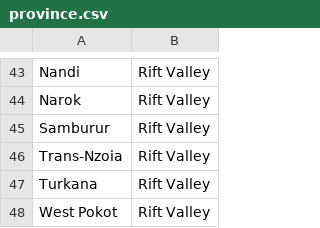
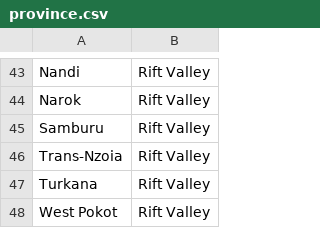
Before and after one commit to atom-data/alx-project, a CSV file: province.csv, drawn as a sheet; only a part is shown, gaps mark what is left out.

Commit message:
appending data to Kenyan shapefile

```diff
--- a/province.csv
+++ b/province.csv
@@ -44,3 +44,3 @@ Nandi,Rift Valley
 Narok,Rift Valley
-Samburur,Rift Valley
+Samburu,Rift Valley
 Trans-Nzoia,Rift Valley
```
Also changed, not shown: 1 other file.
